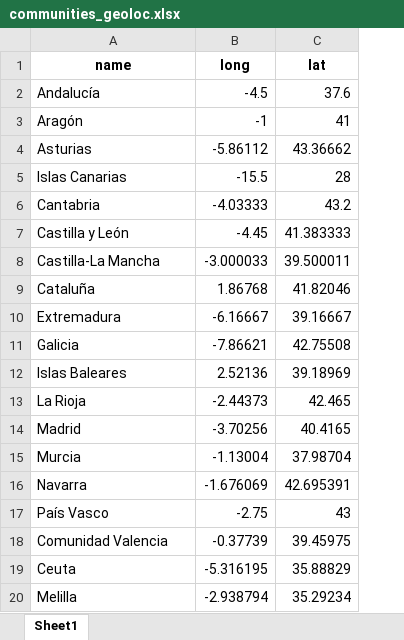
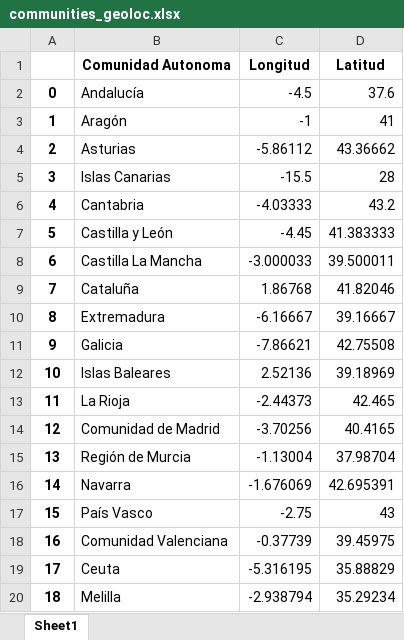
Before and after one commit to glorelvalle/mucd-mg, an Excel workbook: gd/p4/communities_geoloc.xlsx, sheet Sheet1, drawn as a sheet; values as stored, in another font and other column widths than the file's, no borders; removed rows and columns are numbered as before the commit, all else as after; the diff names each change by its address in the sheet, - before the commit and + after, or states it on an @@ line.

```diff
--- a/gd/p4/communities_geoloc.xlsx (sheet Sheet1)
+++ b/gd/p4/communities_geoloc.xlsx (sheet Sheet1)
+column A, rows 2-20: 0 | 1 | 2 | 3 | 4 | 5 | 6 | 7 | 8 | 9 | 10 | 11 | 12 | 13 | 14 | 15 | 16 | 17 | 18
-row 1: name | long | lat
+row 1:  | Comunidad Autonoma | Longitud | Latitud
-B8: Castilla-La Mancha
+B8: Castilla La Mancha
-B14: Madrid
+B14: Comunidad de Madrid
-B15: Murcia
+B15: Región de Murcia
-B18: Comunidad Valencia
+B18: Comunidad Valenciana
```
Also changed, not shown: gd/p4/covid_processed_data.xlsx, 6 other files.
